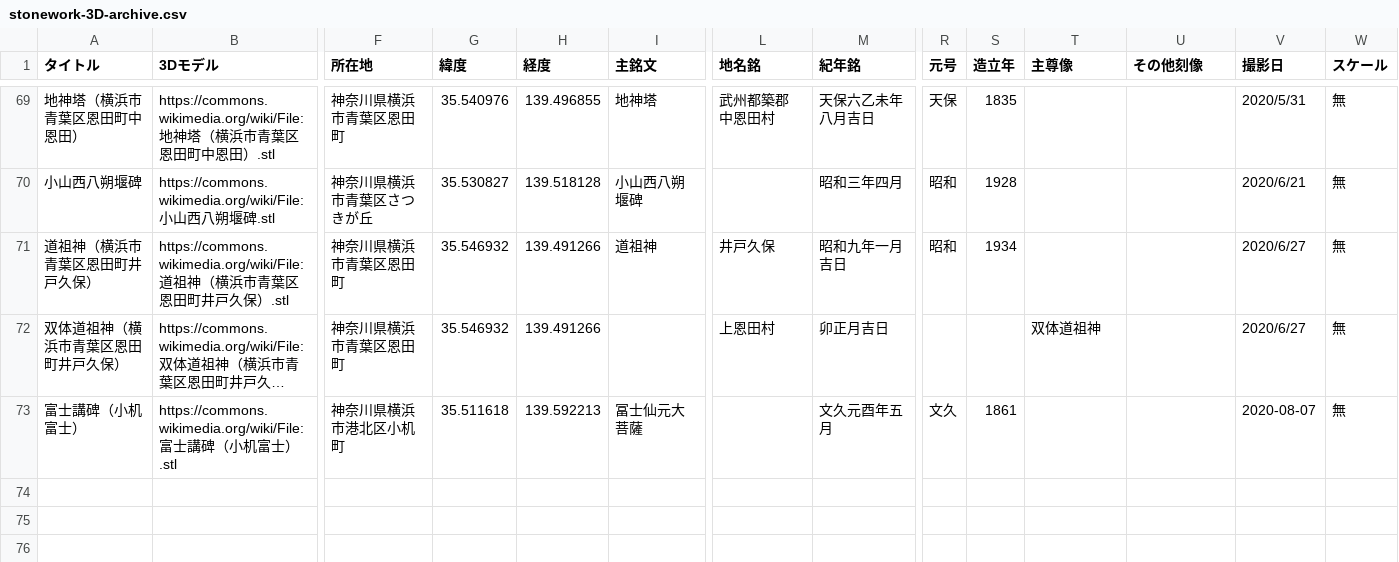
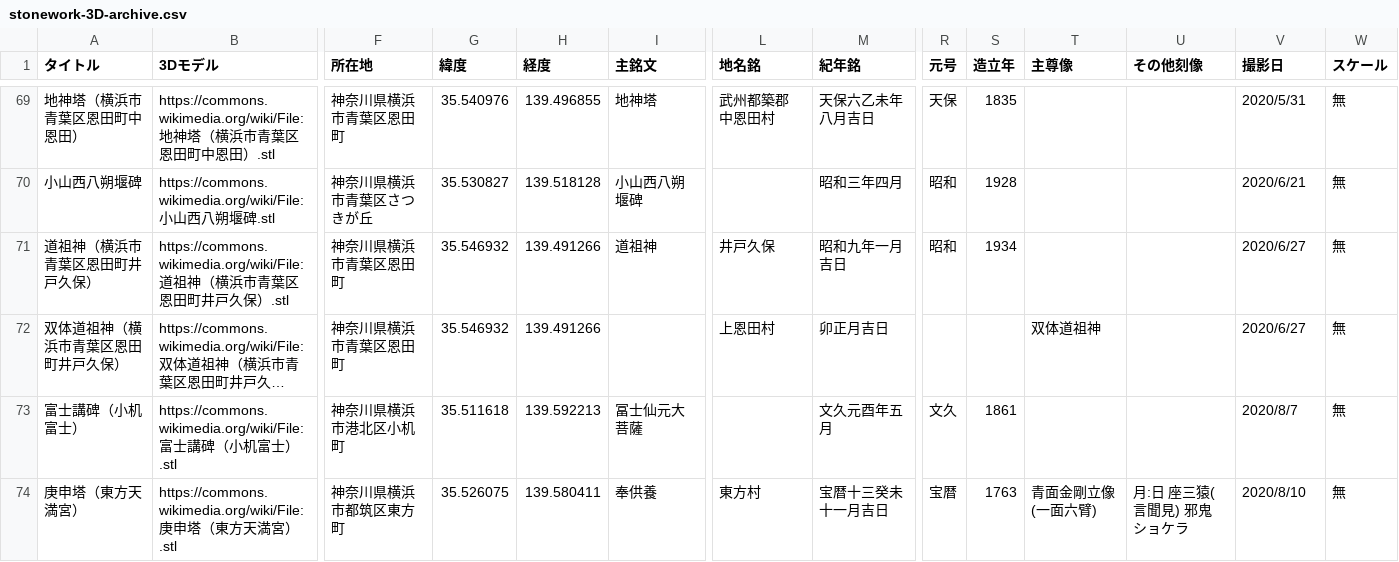
Before and after one commit to ShinodaKosuke/stonework-3D-archive, a CSV file: stonework-3D-archive.csv, drawn as a sheet; only a part is shown, gaps mark what is left out; long unchanged cells end in …; rows hold the shown columns only; the diff names each change by its address in the sheet, - before the commit and + after, or states it on an @@ line.

Commit message:
Update stonework-3D-archive.csv

```diff
--- a/stonework-3D-archive.csv
+++ b/stonework-3D-archive.csv
-V73 (撮影日): 2020-08-07
+V73 (撮影日): 2020/8/7
+row 74: 庚申塔（東方天満宮） | https://commons.wikimedia.org/wiki/File:庚申塔（東方天満宮）.stl | 神奈川県横浜市都筑区東方町 | 35.526075 | 139.580411 | 奉供養 | 東方村 | 宝暦十三癸未十一月吉日 | 宝暦 | 1763 | 青面金剛立像(一面六臂) | 月:日 座三猿(言聞見) 邪鬼 ショケラ | 2020/8/10 | 無
```
